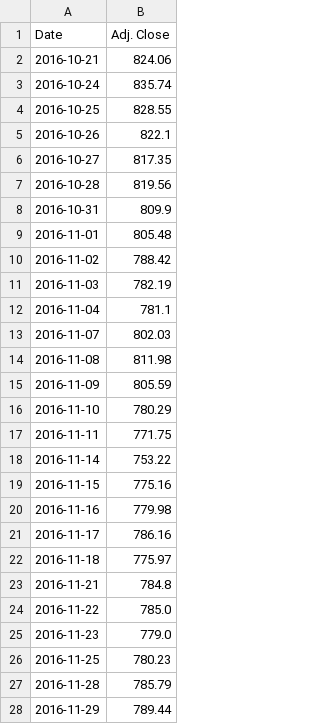
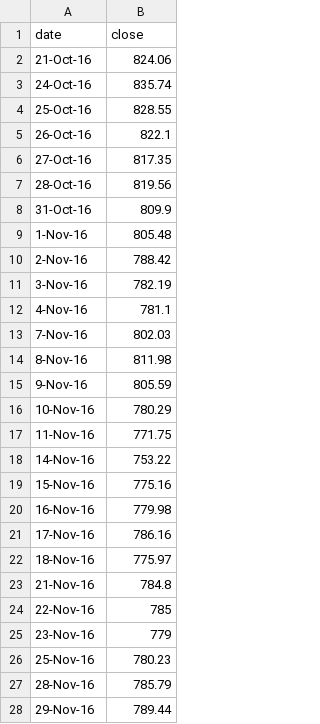
Before and after one commit to TarangKhanna/StockForcasting, a CSV file: FrontEnd/GOOGL_merged.csv, drawn as a sheet; only a part is shown; the diff covers the shown part only.

Commit message:
Add files via upload

```diff
--- a/FrontEnd/GOOGL_merged.csv
+++ b/FrontEnd/GOOGL_merged.csv
@@ -1,28 +1,28 @@
-Date,Adj. Close
-2016-10-21,824.06
-2016-10-24,835.74
-2016-10-25,828.55
-2016-10-26,822.1
-2016-10-27,817.35
-2016-10-28,819.56
-2016-10-31,809.9
-2016-11-01,805.48
-2016-11-02,788.42
-2016-11-03,782.19
-2016-11-04,781.1
-2016-11-07,802.03
-2016-11-08,811.98
-2016-11-09,805.59
-2016-11-10,780.29
-2016-11-11,771.75
-2016-11-14,753.22
-2016-11-15,775.16
-2016-11-16,779.98
-2016-11-17,786.16
-2016-11-18,775.97
-2016-11-21,784.8
-2016-11-22,785.0
-2016-11-23,779.0
-2016-11-25,780.23
-2016-11-28,785.79
-2016-11-29,789.44
+date,close
+21-Oct-16,824.06
+24-Oct-16,835.74
+25-Oct-16,828.55
+26-Oct-16,822.1
+27-Oct-16,817.35
+28-Oct-16,819.56
+31-Oct-16,809.9
+1-Nov-16,805.48
+2-Nov-16,788.42
+3-Nov-16,782.19
+4-Nov-16,781.1
+7-Nov-16,802.03
+8-Nov-16,811.98
+9-Nov-16,805.59
+10-Nov-16,780.29
+11-Nov-16,771.75
+14-Nov-16,753.22
+15-Nov-16,775.16
+16-Nov-16,779.98
+17-Nov-16,786.16
+18-Nov-16,775.97
+21-Nov-16,784.8
+22-Nov-16,785
+23-Nov-16,779
+25-Nov-16,780.23
+28-Nov-16,785.79
+29-Nov-16,789.44
```
Also changed, not shown: 14 added rows, 27 removed rows and 3 edited cells elsewhere in this file.
